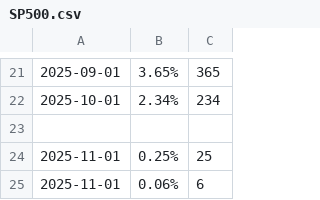
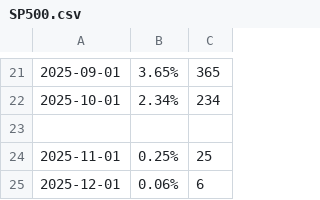
Before and after one commit to LuxSire/Cavallini, a CSV file: SP500.csv, drawn as a sheet; only a part is shown, gaps mark what is left out.

Commit message:
Update SP500.csv

```diff
--- a/SP500.csv
+++ b/SP500.csv
@@ -24,2 +24,2 @@
 2025-11-01,0.25%,25
-2025-11-01,0.06%,6
+2025-12-01,0.06%,6
```
